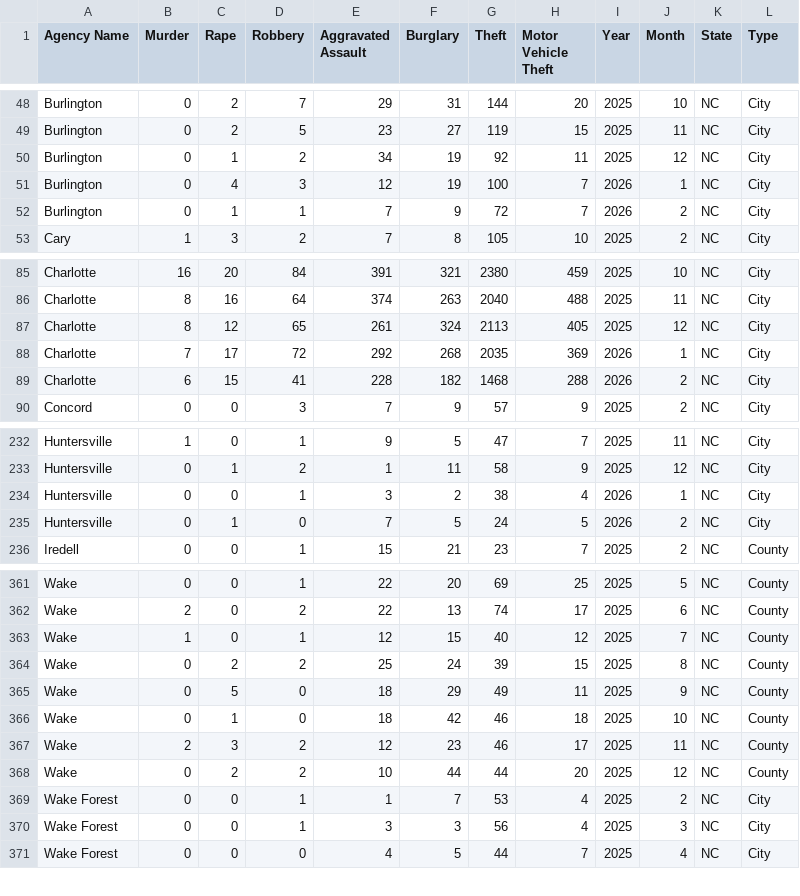
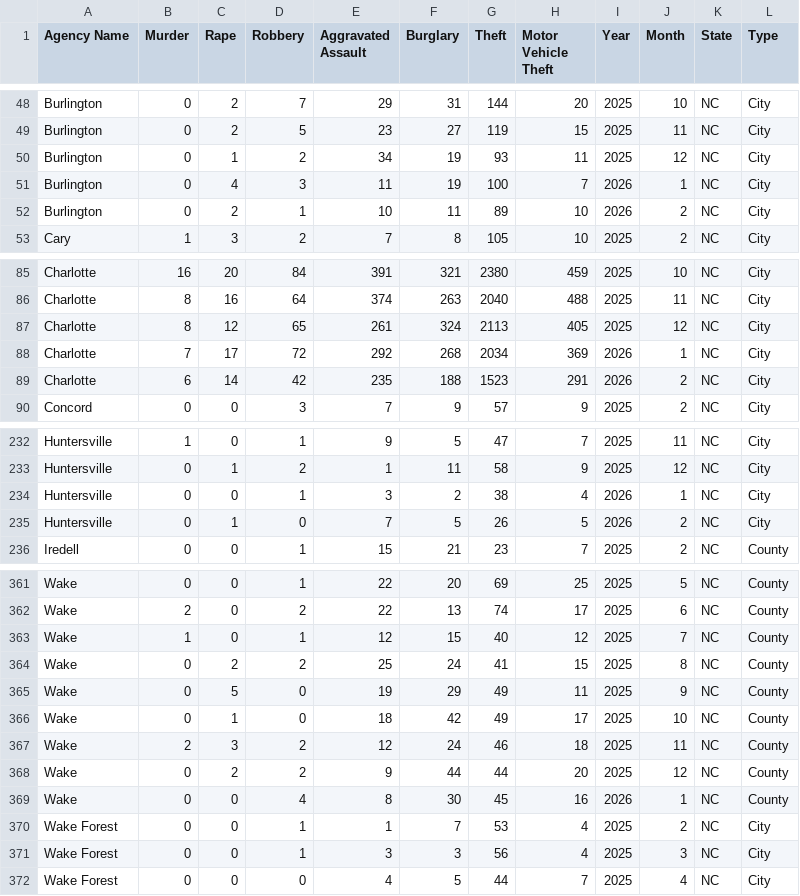
Before and after one commit to AH-Datalytics/nc-crime-output, a CSV file: NC_Crime_Data.csv, drawn as a sheet; only a part is shown, gaps mark what is left out.

```diff
--- a/NC_Crime_Data.csv
+++ b/NC_Crime_Data.csv
@@ -49,5 +49,5 @@ Burlington,0,2,7,29,31,144,20,2025,10,NC,City
 Burlington,0,2,5,23,27,119,15,2025,11,NC,City
-Burlington,0,1,2,34,19,92,11,2025,12,NC,City
-Burlington,0,4,3,12,19,100,7,2026,1,NC,City
-Burlington,0,1,1,7,9,72,7,2026,2,NC,City
+Burlington,0,1,2,34,19,93,11,2025,12,NC,City
+Burlington,0,4,3,11,19,100,7,2026,1,NC,City
+Burlington,0,2,1,10,11,89,10,2026,2,NC,City
 Cary,1,3,2,7,8,105,10,2025,2,NC,City
@@ -87,4 +87,4 @@ Charlotte,8,16,64,374,263,2040,488,2025,11,NC,City
 Charlotte,8,12,65,261,324,2113,405,2025,12,NC,City
-Charlotte,7,17,72,292,268,2035,369,2026,1,NC,City
-Charlotte,6,15,41,228,182,1468,288,2026,2,NC,City
+Charlotte,7,17,72,292,268,2034,369,2026,1,NC,City
+Charlotte,6,14,42,235,188,1523,291,2026,2,NC,City
 Concord,0,0,3,7,9,57,9,2025,2,NC,City
@@ -234,3 +234,3 @@ Huntersville,0,1,2,1,11,58,9,2025,12,NC,City
 Huntersville,0,0,1,3,2,38,4,2026,1,NC,City
-Huntersville,0,1,0,7,5,24,5,2026,2,NC,City
+Huntersville,0,1,0,7,5,26,5,2026,2,NC,City
 Iredell,0,0,1,15,21,23,7,2025,2,NC,County
@@ -363,7 +363,8 @@ Wake,2,0,2,22,13,74,17,2025,6,NC,County
 Wake,1,0,1,12,15,40,12,2025,7,NC,County
-Wake,0,2,2,25,24,39,15,2025,8,NC,County
-Wake,0,5,0,18,29,49,11,2025,9,NC,County
-Wake,0,1,0,18,42,46,18,2025,10,NC,County
-Wake,2,3,2,12,23,46,17,2025,11,NC,County
-Wake,0,2,2,10,44,44,20,2025,12,NC,County
+Wake,0,2,2,25,24,41,15,2025,8,NC,County
+Wake,0,5,0,19,29,49,11,2025,9,NC,County
+Wake,0,1,0,18,42,49,17,2025,10,NC,County
+Wake,2,3,2,12,24,46,18,2025,11,NC,County
+Wake,0,2,2,9,44,44,20,2025,12,NC,County
+Wake,0,0,4,8,30,45,16,2026,1,NC,County
 Wake Forest,0,0,1,1,7,53,4,2025,2,NC,City
```
